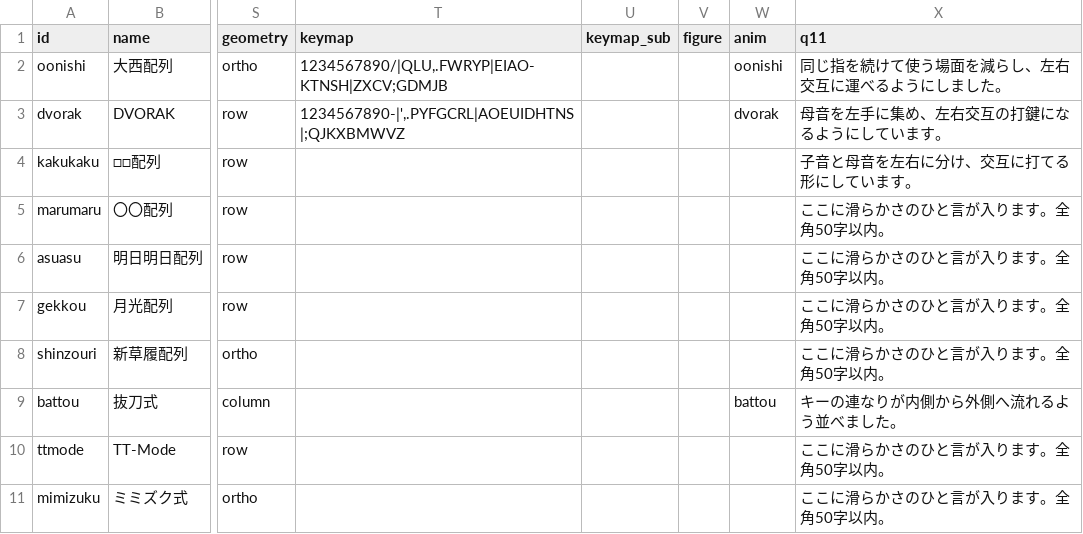
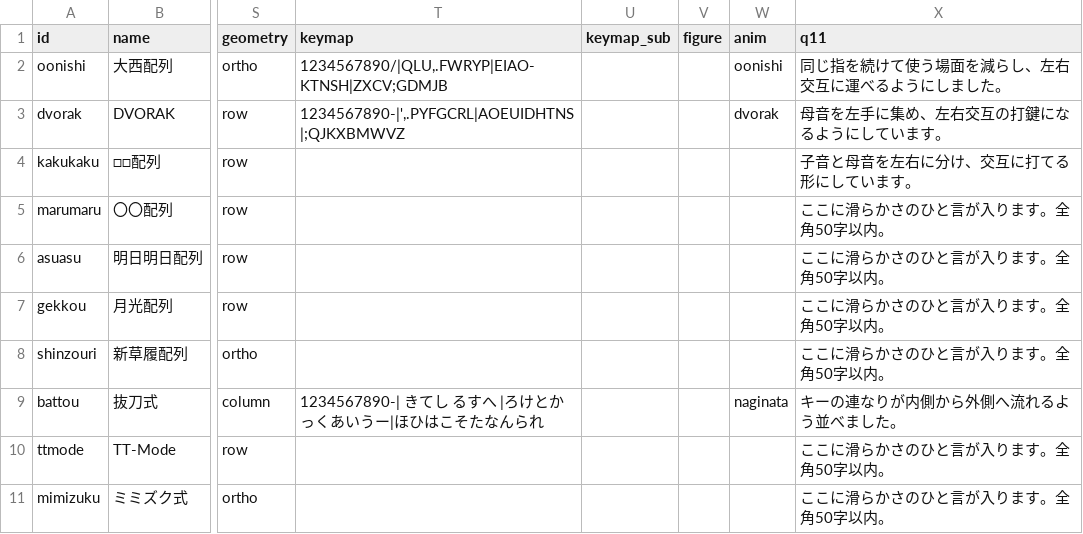
Before and after one commit to kana-hairetsu/shinhairetsu-catalog, a CSV file: src/data/layouts.csv, drawn as a sheet; only a part is shown, gaps mark what is left out; the diff names each change by its address in the sheet, - before the commit and + after, or states it on an @@ line.

Commit message:
薙刀式動画の追加

```diff
--- a/src/data/layouts.csv
+++ b/src/data/layouts.csv
-T9 (keymap): (empty)
+T9 (keymap): 1234567890-| きてし るすへ |ろけとかっくあいうー|ほひはこそたなんられ
-W9 (anim): battou
+W9 (anim): naginata
```
